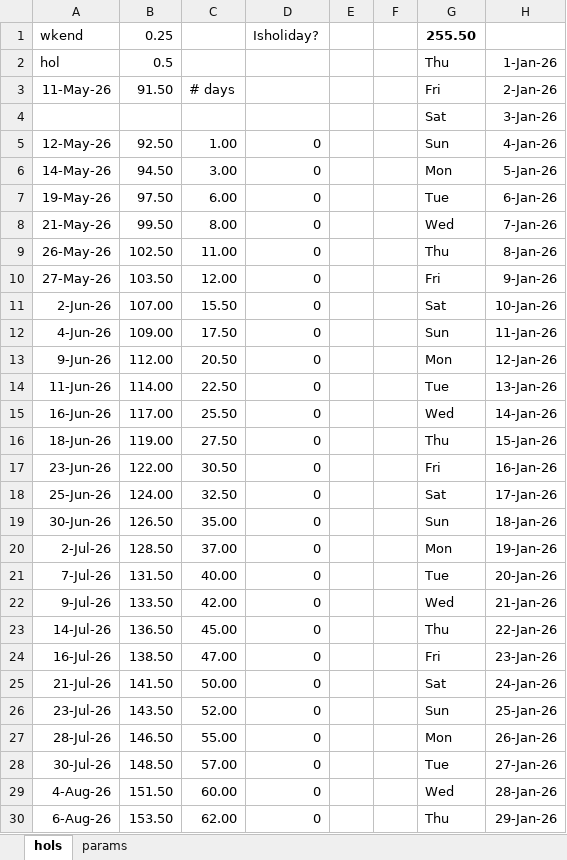
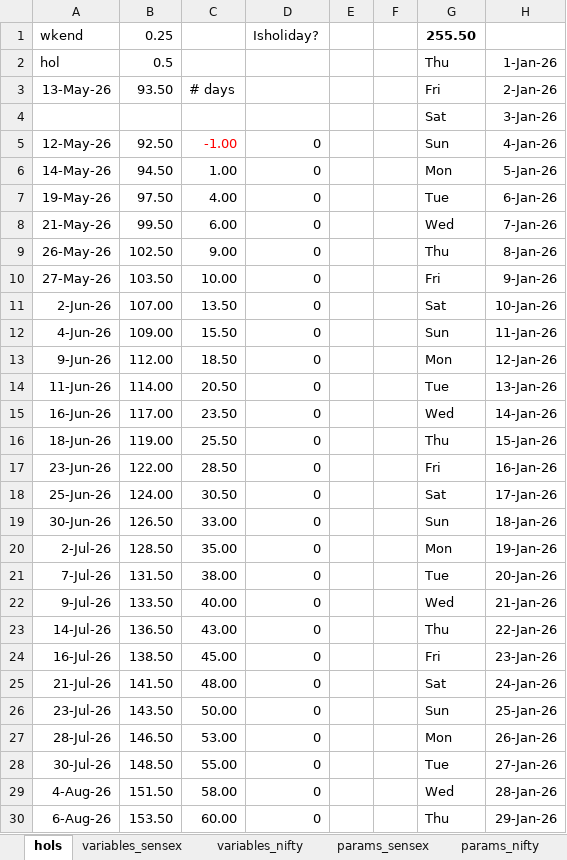
Before and after one commit to arishi257/fit_sensex, an Excel workbook: hols.xlsx, sheet hols, drawn as a sheet; only a part is shown; values as stored, in another font and other column widths than the file's, no borders; the diff covers the shown part only; the diff names each change by its address in the sheet, - before the commit and + after, or states it on an @@ line.

```diff
--- a/hols.xlsx (sheet hols)
+++ b/hols.xlsx (sheet hols)
-sheet tab: params
+sheet tab: params_sensex
+sheet tab: variables_sensex
+sheet tab: variables_nifty
+sheet tab: params_nifty
-A3: 11-May-26
+A3: 13-May-26
-B3: 91.50
+B3: 93.50
-C5: 1.00
+C5: -1.00
-C5 text colour: black
+C5 text colour: #FF0000
-C6: 3.00
+C6: 1.00
-C7: 6.00
+C7: 4.00
-C8: 8.00
+C8: 6.00
-C9: 11.00
+C9: 9.00
-C10: 12.00
+C10: 10.00
-C11: 15.50
+C11: 13.50
-C12: 17.50
+C12: 15.50
-C13: 20.50
+C13: 18.50
-C14: 22.50
+C14: 20.50
-C15: 25.50
+C15: 23.50
-C16: 27.50
+C16: 25.50
-C17: 30.50
+C17: 28.50
-C18: 32.50
+C18: 30.50
-C19: 35.00
+C19: 33.00
-C20: 37.00
+C20: 35.00
-C21: 40.00
+C21: 38.00
-C22: 42.00
+C22: 40.00
-C23: 45.00
+C23: 43.00
-C24: 47.00
+C24: 45.00
-C25: 50.00
+C25: 48.00
-C26: 52.00
+C26: 50.00
-C27: 55.00
+C27: 53.00
-C28: 57.00
+C28: 55.00
-C29: 60.00
+C29: 58.00
-C30: 62.00
+C30: 60.00
```
Also changed, not shown: 42 edited cells elsewhere in this sheet, sheet params_sensex, 17 other files.
